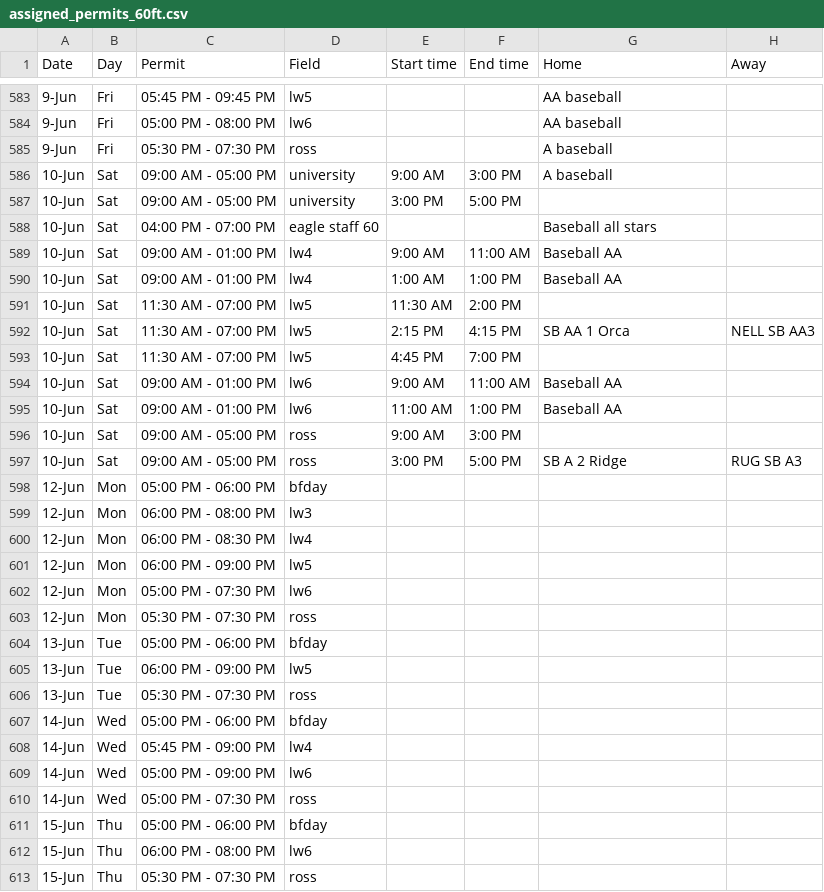
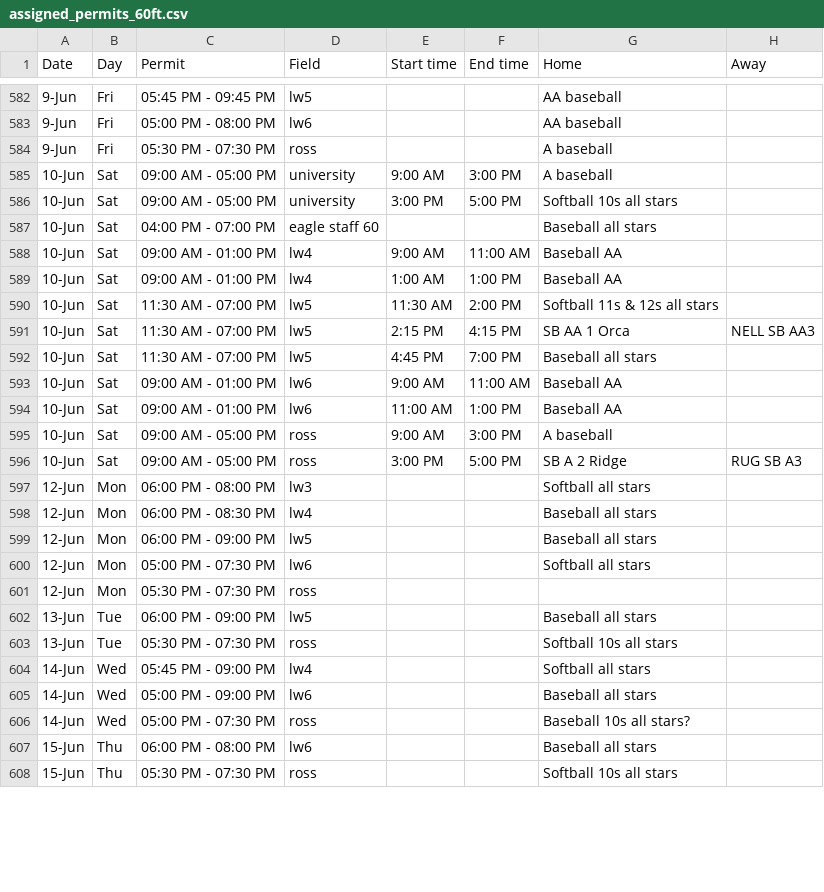
Before and after one commit to ncllball/ncll-schedule, a CSV file: assigned_permits_60ft.csv, drawn as a sheet; only a part is shown, gaps mark what is left out; the diff covers the shown part only.

Commit message:
All stars practices

```diff
--- a/assigned_permits_60ft.csv
+++ b/assigned_permits_60ft.csv
@@ -586,3 +585,3 @@ Date,Day,Permit,Field,Start time,End time,Home,Away
 10-Jun,Sat,09:00 AM - 05:00 PM,university,9:00 AM,3:00 PM,A baseball,
-10-Jun,Sat,09:00 AM - 05:00 PM,university,3:00 PM,5:00 PM,,
+10-Jun,Sat,09:00 AM - 05:00 PM,university,3:00 PM,5:00 PM,Softball 10s all stars,
 10-Jun,Sat,04:00 PM - 07:00 PM,eagle staff 60,,,Baseball all stars,
@@ -590,24 +589,20 @@ Date,Day,Permit,Field,Start time,End time,Home,Away
 10-Jun,Sat,09:00 AM - 01:00 PM,lw4,1:00 AM,1:00 PM,Baseball AA,
-10-Jun,Sat,11:30 AM - 07:00 PM,lw5,11:30 AM,2:00 PM,,
+10-Jun,Sat,11:30 AM - 07:00 PM,lw5,11:30 AM,2:00 PM,Softball 11s & 12s all stars,
 10-Jun,Sat,11:30 AM - 07:00 PM,lw5,2:15 PM,4:15 PM,SB AA 1 Orca,NELL SB AA3
-10-Jun,Sat,11:30 AM - 07:00 PM,lw5,4:45 PM,7:00 PM,,
+10-Jun,Sat,11:30 AM - 07:00 PM,lw5,4:45 PM,7:00 PM,Baseball all stars,
 10-Jun,Sat,09:00 AM - 01:00 PM,lw6,9:00 AM,11:00 AM,Baseball AA,
 10-Jun,Sat,09:00 AM - 01:00 PM,lw6,11:00 AM,1:00 PM,Baseball AA,
-10-Jun,Sat,09:00 AM - 05:00 PM,ross,9:00 AM,3:00 PM,,
+10-Jun,Sat,09:00 AM - 05:00 PM,ross,9:00 AM,3:00 PM,A baseball,
 10-Jun,Sat,09:00 AM - 05:00 PM,ross,3:00 PM,5:00 PM,SB A 2 Ridge,RUG SB A3
-12-Jun,Mon,05:00 PM - 06:00 PM,bfday,,,,
-12-Jun,Mon,06:00 PM - 08:00 PM,lw3,,,,
-12-Jun,Mon,06:00 PM - 08:30 PM,lw4,,,,
-12-Jun,Mon,06:00 PM - 09:00 PM,lw5,,,,
-12-Jun,Mon,05:00 PM - 07:30 PM,lw6,,,,
+12-Jun,Mon,06:00 PM - 08:00 PM,lw3,,,Softball all stars,
+12-Jun,Mon,06:00 PM - 08:30 PM,lw4,,,Baseball all stars,
+12-Jun,Mon,06:00 PM - 09:00 PM,lw5,,,Baseball all stars,
+12-Jun,Mon,05:00 PM - 07:30 PM,lw6,,,Softball all stars,
 12-Jun,Mon,05:30 PM - 07:30 PM,ross,,,,
-13-Jun,Tue,05:00 PM - 06:00 PM,bfday,,,,
-13-Jun,Tue,06:00 PM - 09:00 PM,lw5,,,,
-13-Jun,Tue,05:30 PM - 07:30 PM,ross,,,,
-14-Jun,Wed,05:00 PM - 06:00 PM,bfday,,,,
-14-Jun,Wed,05:45 PM - 09:00 PM,lw4,,,,
-14-Jun,Wed,05:00 PM - 09:00 PM,lw6,,,,
-14-Jun,Wed,05:00 PM - 07:30 PM,ross,,,,
-15-Jun,Thu,05:00 PM - 06:00 PM,bfday,,,,
-15-Jun,Thu,06:00 PM - 08:00 PM,lw6,,,,
-15-Jun,Thu,05:30 PM - 07:30 PM,ross,,,,
+13-Jun,Tue,06:00 PM - 09:00 PM,lw5,,,Baseball all stars,
+13-Jun,Tue,05:30 PM - 07:30 PM,ross,,,Softball 10s all stars,
+14-Jun,Wed,05:45 PM - 09:00 PM,lw4,,,Softball all stars,
+14-Jun,Wed,05:00 PM - 09:00 PM,lw6,,,Baseball all stars,
+14-Jun,Wed,05:00 PM - 07:30 PM,ross,,,Baseball 10s all stars?,
+15-Jun,Thu,06:00 PM - 08:00 PM,lw6,,,Baseball all stars,
+15-Jun,Thu,05:30 PM - 07:30 PM,ross,,,Softball 10s all stars,
```
Also changed, not shown: 4 removed rows and 57 edited cells elsewhere in this file.
